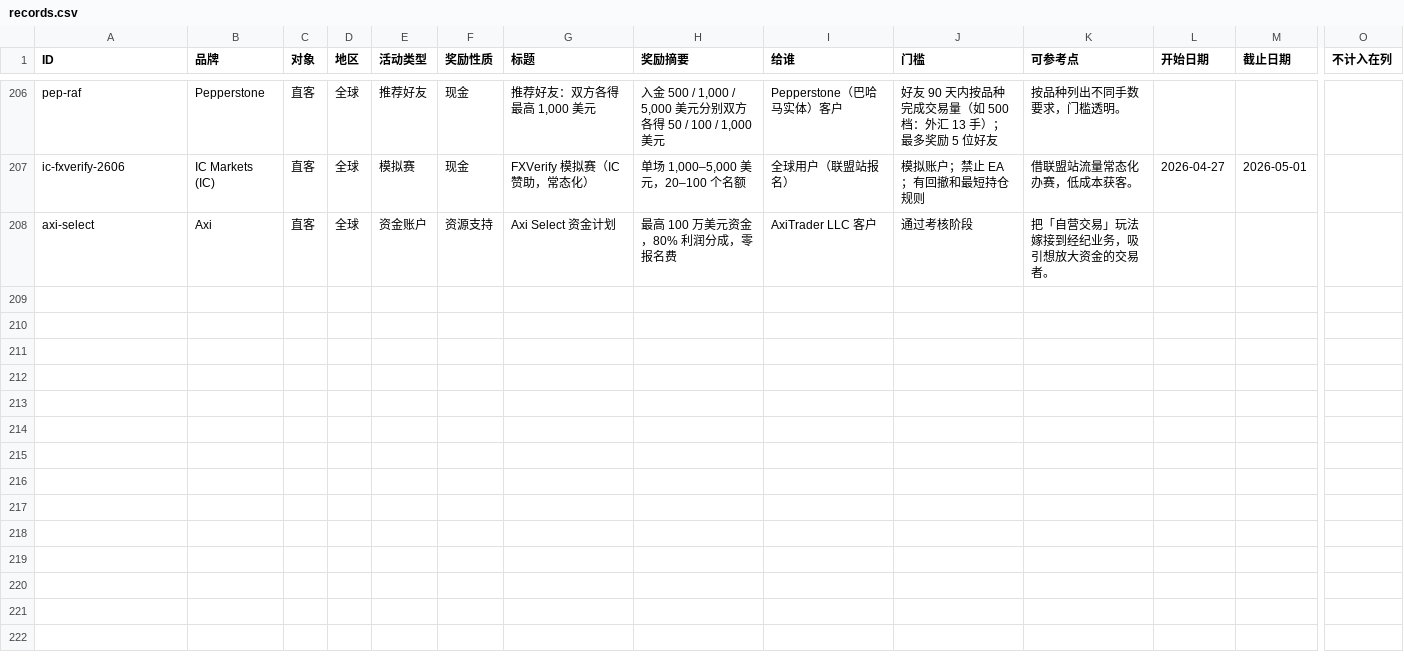
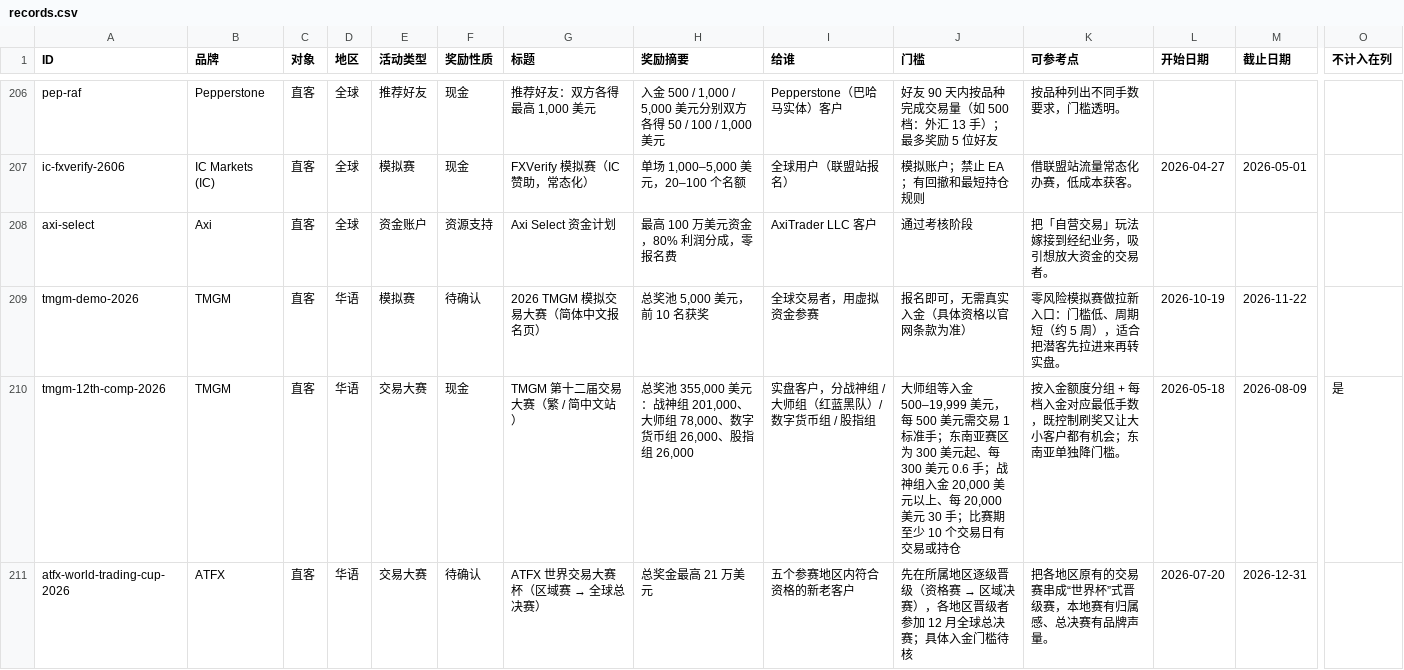
Before and after one commit to AndreaCHAO/-promo-radar, a CSV file: data/records.csv, drawn as a sheet; only a part is shown, gaps mark what is left out; rows hold the shown columns only; the diff covers the shown part only; the diff names each change by its address in the sheet, - before the commit and + after, or states it on an @@ line.

```diff
--- a/data/records.csv
+++ b/data/records.csv
+row 209: tmgm-demo-2026 | TMGM | 直客 | 华语 | 模拟赛 | 待确认 | 2026 TMGM 模拟交易大赛（简体中文报名页） | 总奖池 5,000 美元，前 10 名获奖 | 全球交易者，用虚拟资金参赛 | 报名即可，无需真实入金（具体资格以官网条款为准） | 零风险模拟赛做拉新入口：门槛低、周期短（约 5 周），适合把潜客先拉进来再转实盘。 | 2026-10-19 | 2026-11-22
+row 210: tmgm-12th-comp-2026 | TMGM | 直客 | 华语 | 交易大赛 | 现金 | TMGM 第十二届交易大赛（繁 / 简中文站） | 总奖池 355,000 美元：战神组 201,000、大师组 78,000、数字货币组 26,000、股指组 26,000 | 实盘客户，分战神组 / 大师组（红蓝黑队）/ 数字货币组 / 股指组 | 大师组等入金 500–19,999 美元，每 500 美元需交易 1 标准手；东南亚赛区为 300 美元起、每 300 美元 0.6 手；战神组入金 20,000 美元以上、每 20,000 美元 30 手；比赛期至少 10 个交易日有交易或持仓 | 按入金额度分组 + 每档入金对应最低手数，既控制刷奖又让大小客户都有机会；东南亚单独降门槛。 | 2026-05-18 | 2026-08-09 | 是
+row 211: atfx-world-trading-cup-2026 | ATFX | 直客 | 华语 | 交易大赛 | 待确认 | ATFX 世界交易大赛杯（区域赛 → 全球总决赛） | 总奖金最高 21 万美元 | 五个参赛地区内符合资格的新老客户 | 先在所属地区逐级晋级（资格赛 → 区域决赛），各地区晋级者参加 12 月全球总决赛；具体入金门槛待核 | 把各地区原有的交易赛串成“世界杯”式晋级赛，本地赛有归属感、总决赛有品牌声量。 | 2026-07-20 | 2026-12-31
```
Also changed, not shown: 2 added rows and 2 edited cells elsewhere in this file, data/watchlist.csv, 2 other files.
